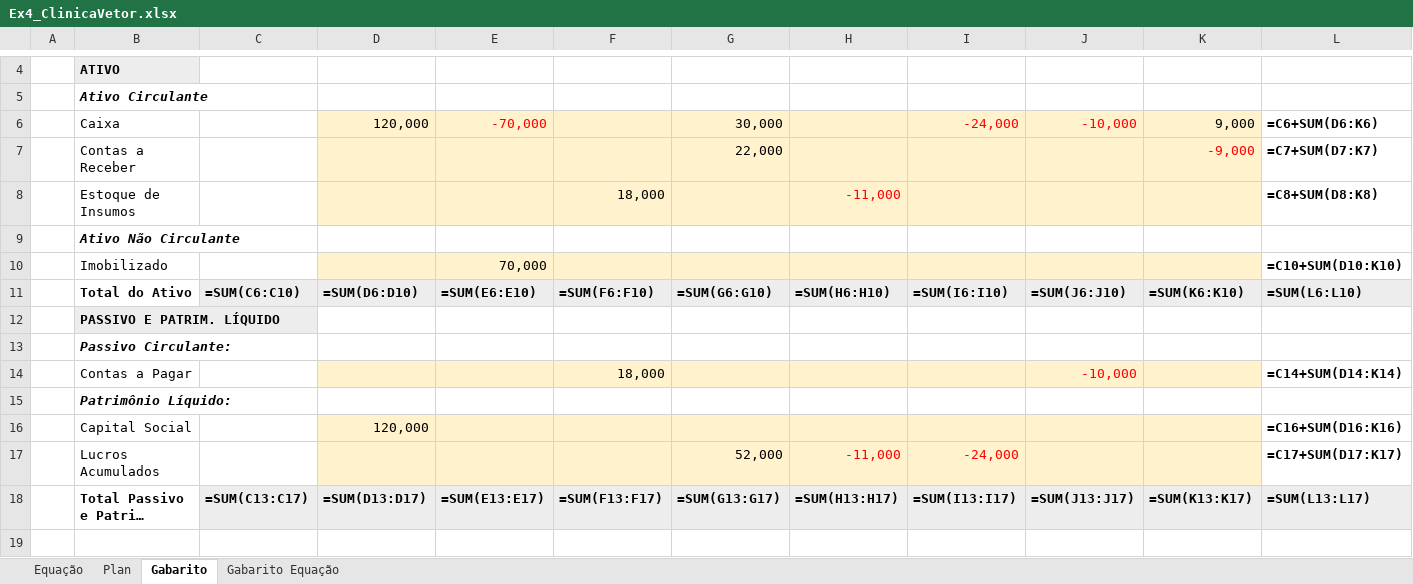
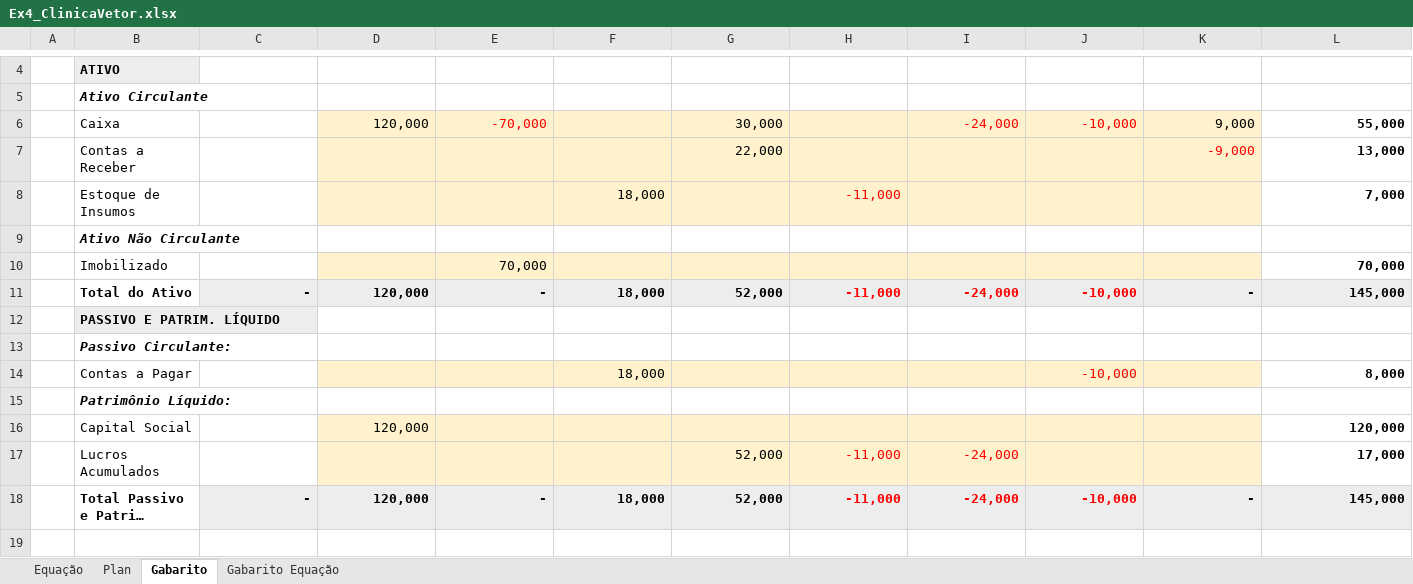
Before and after one commit to ArthurMalucelli/fgv-vault, an Excel workbook: ContabilidadeFinanceira/Treinos/Ex4_ClinicaVetor.xlsx, sheet Gabarito, drawn as a sheet; only a part is shown, gaps mark what is left out; long unchanged cells end in …; values as stored, in another font and other column widths than the file's, no borders; formulas without a stored value are shown as written; the diff covers the shown part only; the diff names each change by its address in the sheet, - before the commit and + after, or states it on an @@ line.

```diff
--- a/ContabilidadeFinanceira/Treinos/Ex4_ClinicaVetor.xlsx (sheet Gabarito)
+++ b/ContabilidadeFinanceira/Treinos/Ex4_ClinicaVetor.xlsx (sheet Gabarito)
-L6: =C6+SUM(D6:K6)
+L6: 55,000
-L7: =C7+SUM(D7:K7)
+L7: 13,000
-L8: =C8+SUM(D8:K8)
+L8: 7,000
-L10: =C10+SUM(D10:K10)
+L10: 70,000
-C11: =SUM(C6:C10)
+C11: -
-D11: =SUM(D6:D10)
+D11: 120,000
-E11: =SUM(E6:E10)
+E11: -
-F11: =SUM(F6:F10)
+F11: 18,000
-G11: =SUM(G6:G10)
+G11: 52,000
-H11: =SUM(H6:H10)
+H11: -11,000
-H11:J11 text colour: black
+H11:J11 text colour: #FF0000
-I11: =SUM(I6:I10)
+I11: -24,000
-J11: =SUM(J6:J10)
+J11: -10,000
-K11: =SUM(K6:K10)
+K11: -
-L11: =SUM(L6:L10)
+L11: 145,000
-L14: =C14+SUM(D14:K14)
+L14: 8,000
-L16: =C16+SUM(D16:K16)
+L16: 120,000
-L17: =C17+SUM(D17:K17)
+L17: 17,000
-C18: =SUM(C13:C17)
+C18: -
-D18: =SUM(D13:D17)
+D18: 120,000
-E18: =SUM(E13:E17)
+E18: -
-F18: =SUM(F13:F17)
+F18: 18,000
-G18: =SUM(G13:G17)
+G18: 52,000
-H18: =SUM(H13:H17)
+H18: -11,000
-H18:J18 text colour: black
+H18:J18 text colour: #FF0000
-I18: =SUM(I13:I17)
+I18: -24,000
-J18: =SUM(J13:J17)
+J18: -10,000
-K18: =SUM(K13:K17)
+K18: -
-L18: =SUM(L13:L17)
+L18: 145,000
```
Also changed, not shown: 78 edited cells and cell formats elsewhere in this sheet, sheet Plan, sheet Equação, sheet Gabarito Equação, 1 other file.
